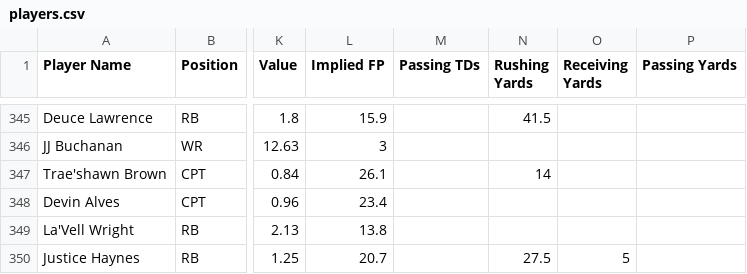
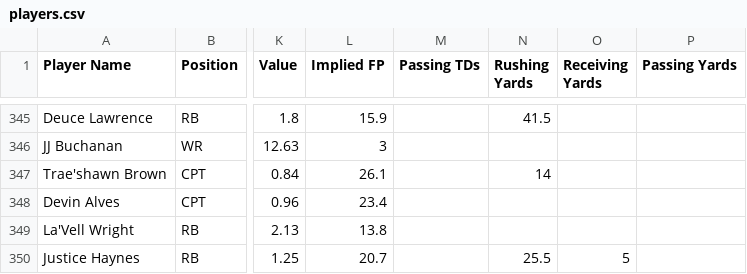
Before and after one commit to 925Sports/cfb-dfs-data, a CSV file: players.csv, drawn as a sheet; only a part is shown, gaps mark what is left out; the diff covers the shown part only; the diff names each change by its address in the sheet, - before the commit and + after, or states it on an @@ line.

```diff
--- a/players.csv
+++ b/players.csv
-N350 (Rushing Yards): 27.5
+N350 (Rushing Yards): 25.5
```
Also changed, not shown: 4 added rows, 4 removed rows and 6 edited cells elsewhere in this file, 1 other file.
